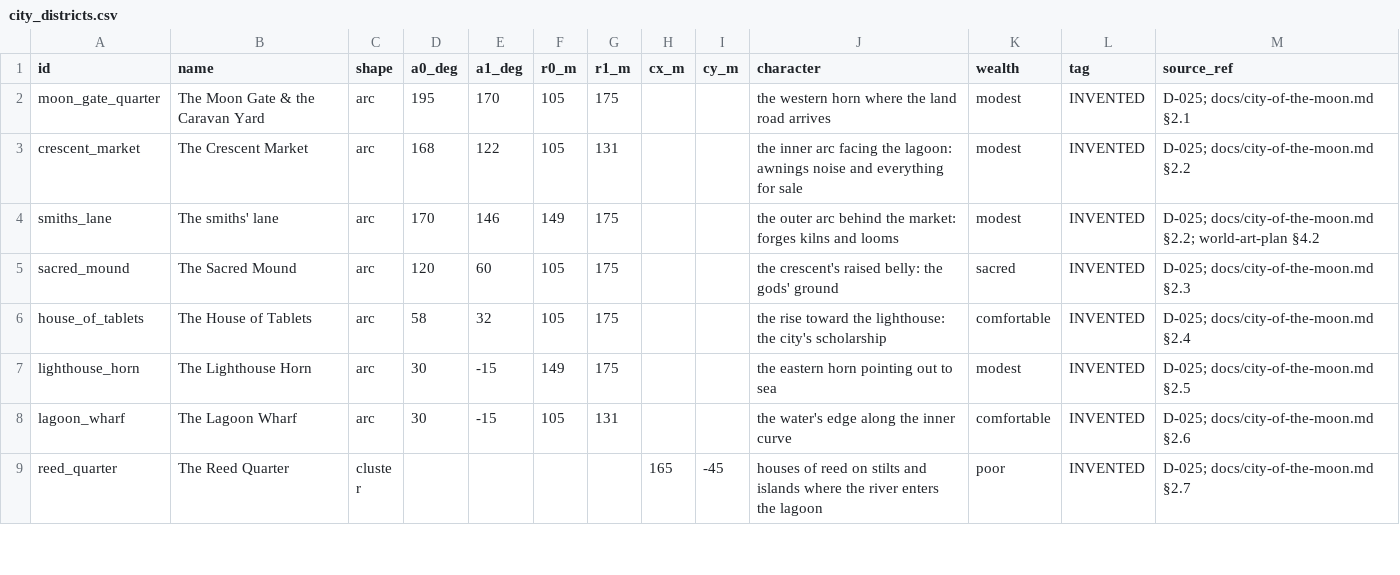
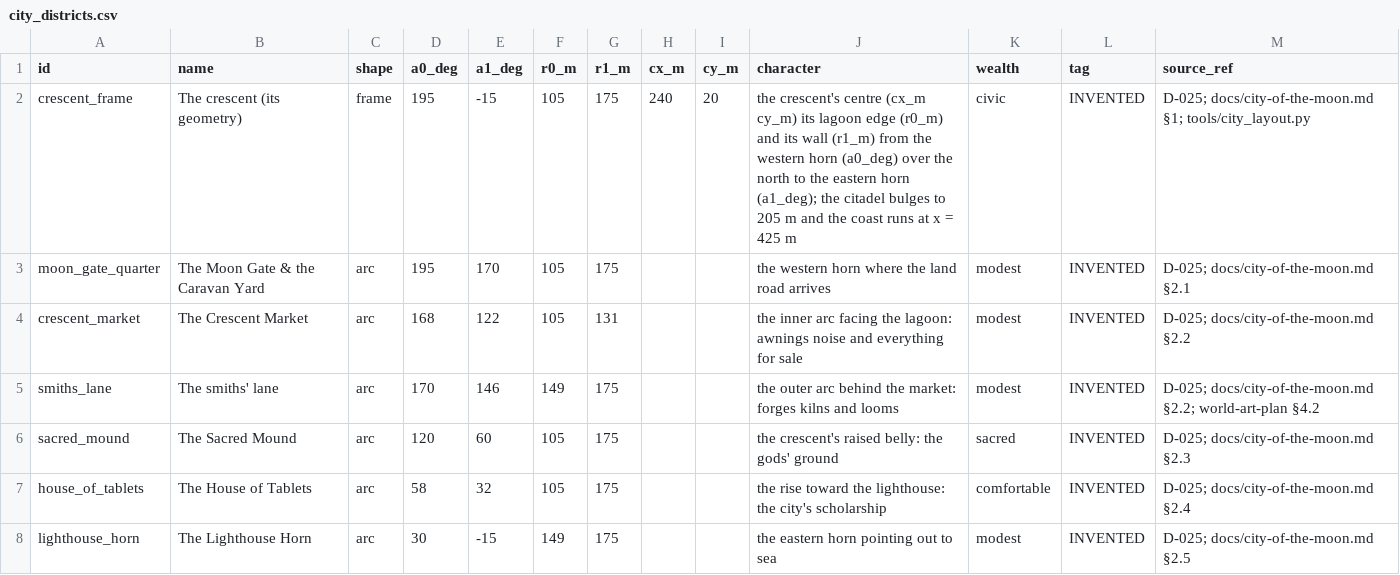
Before and after one commit to CodePhantom-1/schizo-game, a CSV file: db/canon/city_districts.csv, drawn as a sheet; only a part is shown; the shorter side is filled out with more unchanged rows; the diff names each change by its address in the sheet, - before the commit and + after, or states it on an @@ line.

```diff
--- a/db/canon/city_districts.csv
+++ b/db/canon/city_districts.csv
+row 2: crescent_frame | The crescent (its geometry) | frame | 195 | -15 | 105 | 175 | 240 | 20 | the crescent's centre (cx_m cy_m) its lagoon edge (r0_m) and its wall (r1_m) from the western horn (a0_deg) over the north to the eastern horn (a1_deg); the citadel bulges to 205 m and the coast runs at x = 425 m | civic | INVENTED | D-025; docs/city-of-the-moon.md §1; tools/city_layout.py
```
Also changed, not shown: db/canon/places.csv, unreal/Content/Sim/canon/city_districts.csv, 19 other files.
